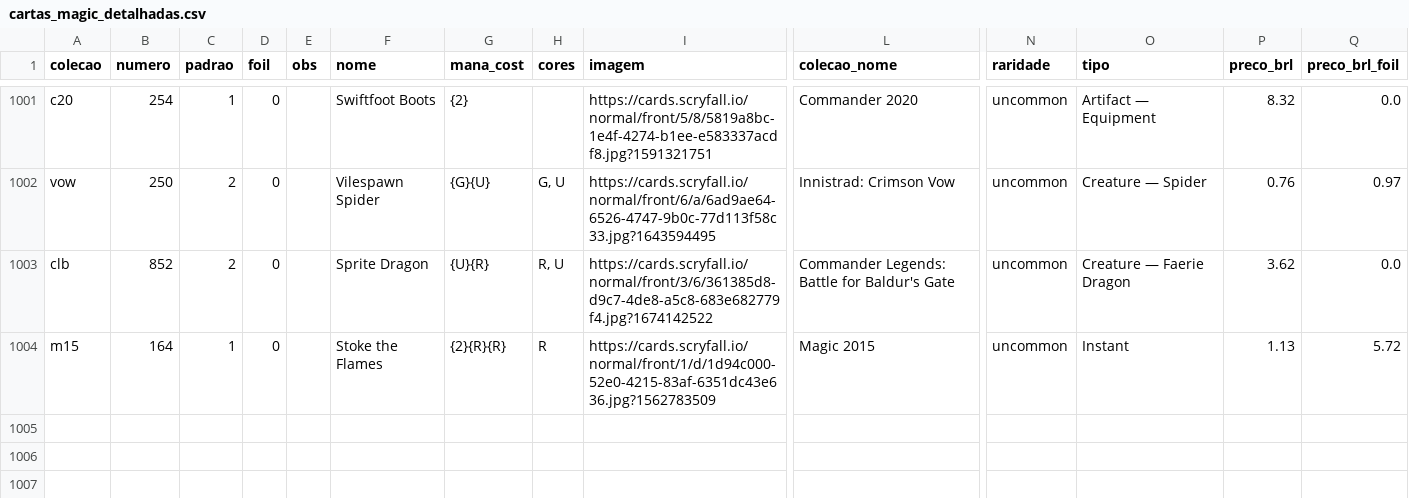
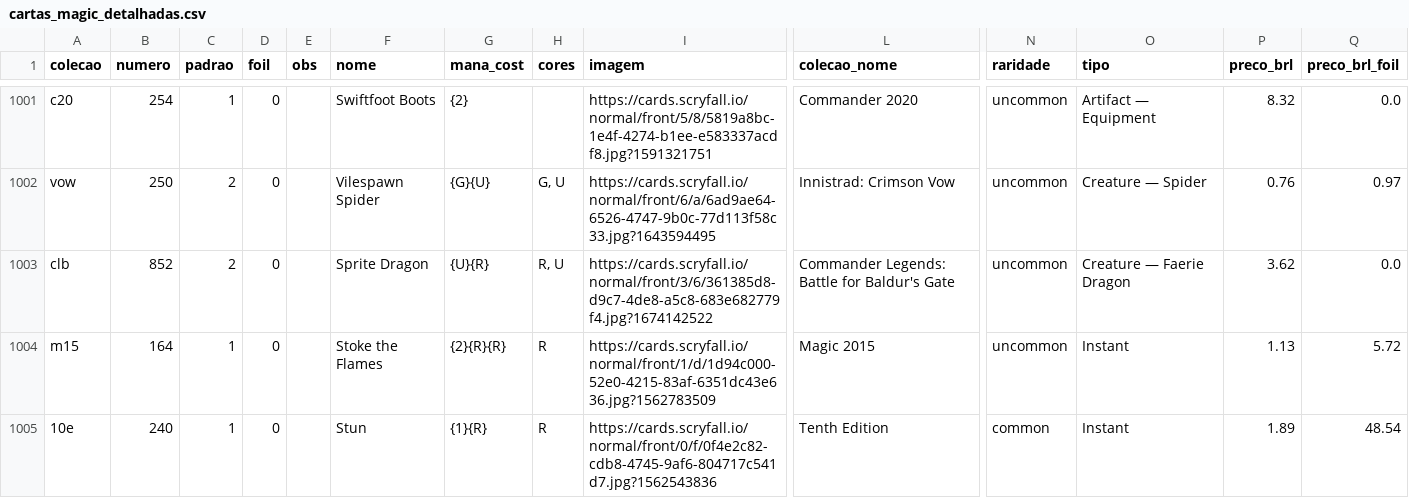
Before and after one commit to a-ruivo/mtg-cards-price-via-scryfall-api, a CSV file: cartas_magic_detalhadas.csv, drawn as a sheet; only a part is shown, gaps mark what is left out; rows hold the shown columns only; the diff names each change by its address in the sheet, - before the commit and + after, or states it on an @@ line.

Commit message:
Atualização incremental via Streamlit

```diff
--- a/cartas_magic_detalhadas.csv
+++ b/cartas_magic_detalhadas.csv
+row 1005: 10e | 240 | 1 | 0 |  | Stun | {1}{R} | R | https://cards.scryfall.io/normal/front/0/f/0f4e2c82-cdb8-4745-9af6-804717c541d7.jpg?1562543836 | Tenth Edition | common | Instant | 1.89 | 48.54
```
